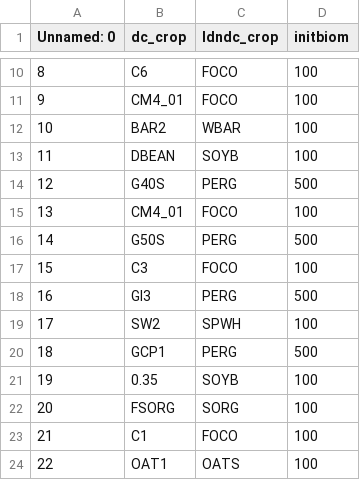
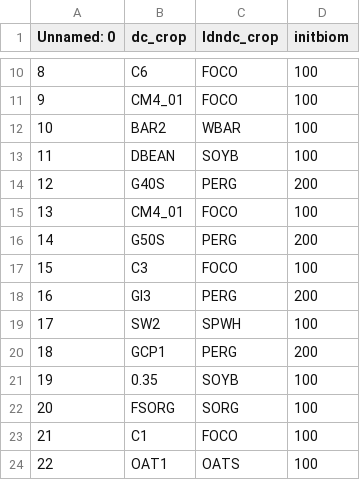
Before and after one commit to clemenswbr/bdap, a CSV file: dc_ldndc_lookup.csv, drawn as a sheet; only a part is shown, gaps mark what is left out; the diff covers the shown part only.

```diff
--- a/dc_ldndc_lookup.csv
+++ b/dc_ldndc_lookup.csv
@@ -13,9 +13,9 @@ Unnamed: 0	dc_crop	ldndc_crop	initbiom
 11	DBEAN	SOYB	100
-12	G40S	PERG	500
+12	G40S	PERG	200
 13	CM4_01	FOCO	100
-14	G50S	PERG	500
+14	G50S	PERG	200
 15	C3	FOCO	100
-16	GI3	PERG	500
+16	GI3	PERG	200
 17	SW2	SPWH	100
-18	GCP1	PERG	500
+18	GCP1	PERG	200
 19	0.35	SOYB	100
```
Also changed, not shown: 10 edited cells elsewhere in this file.
